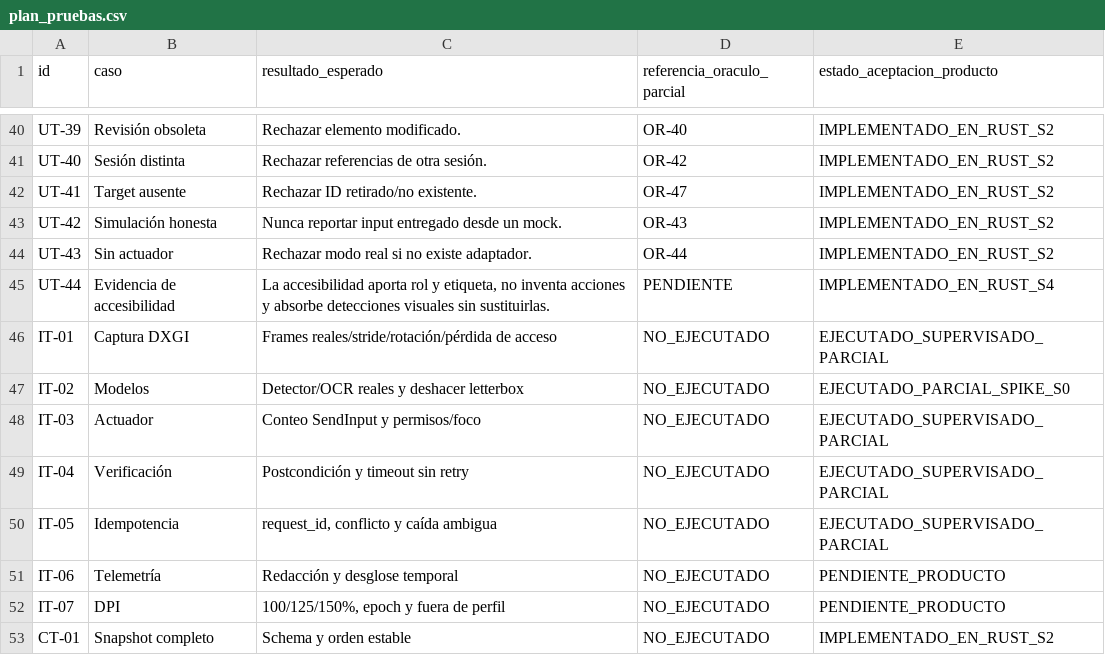
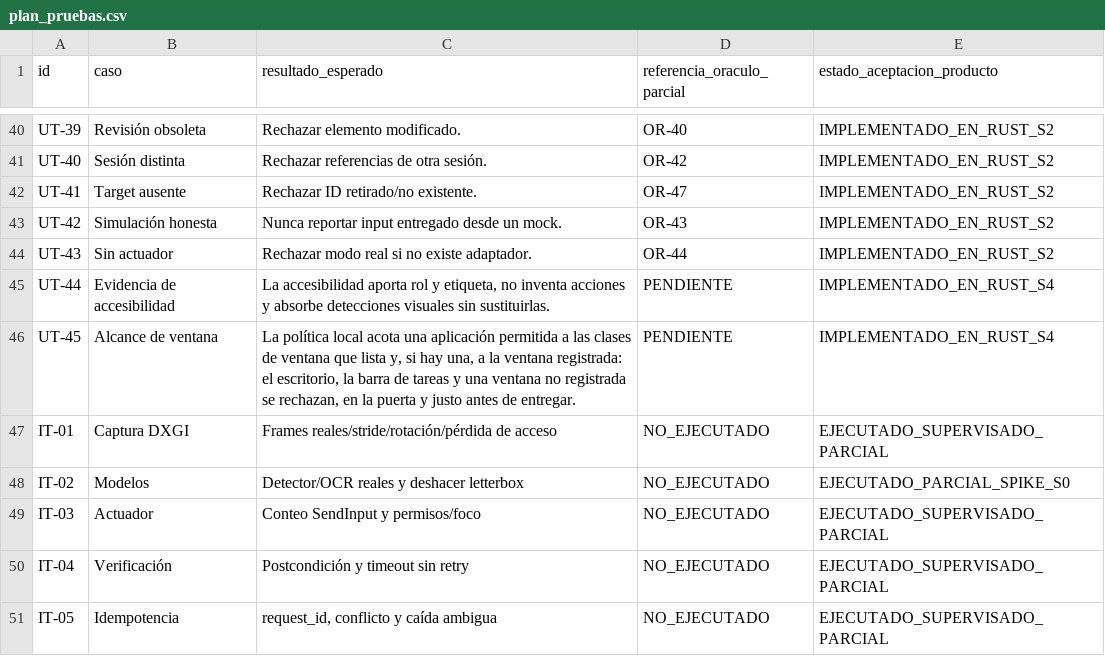
Before and after one commit to Yosoyepa/Ommatix, a CSV file: docs/thesis/matrices/plan_pruebas.csv, drawn as a sheet; only a part is shown, gaps mark what is left out; the shorter side is filled out with more unchanged rows.

```diff
--- a/docs/thesis/matrices/plan_pruebas.csv
+++ b/docs/thesis/matrices/plan_pruebas.csv
@@ -45,2 +45,3 @@ UT-43,Sin actuador,Rechazar modo real si no existe adaptador.,OR-44,IMPLEMENTADO
 UT-44,Evidencia de accesibilidad,"La accesibilidad aporta rol y etiqueta, no inventa acciones y absorbe detecciones visuales sin sustituirlas.",PENDIENTE,IMPLEMENTADO_EN_RUST_S4
+UT-45,Alcance de ventana,"La política local acota una aplicación permitida a las clases de ventana que lista y, si hay una, a la ventana registrada: el escritorio, la barra de tareas y una ventana no registrada se rechazan, en la puerta y justo antes de entregar.",PENDIENTE,IMPLEMENTADO_EN_RUST_S4
 IT-01,Captura DXGI,Frames reales/stride/rotación/pérdida de acceso,NO_EJECUTADO,EJECUTADO_SUPERVISADO_PARCIAL
```
Also changed, not shown: docs/thesis/matrices/gherkin_trazabilidad.csv, 3 other files.
